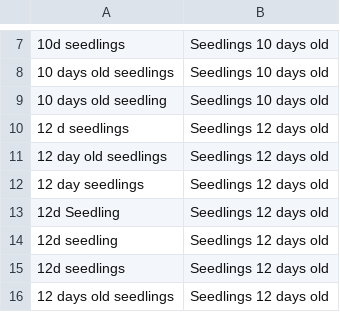
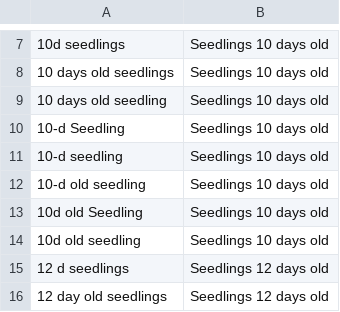
Before and after one commit to lillamy2012/copf2, a CSV file: copf2/extra_files/correct_tissues.csv, drawn as a sheet; only a part is shown, gaps mark what is left out; the shorter side is filled out with more unchanged rows; the diff names each change by its address in the sheet, - before the commit and + after, or states it on an @@ line.

Commit message:
Working until updates from sheet (should work) not rewriting forskalle (by choice) removed review from sample

```diff
--- a/copf2/extra_files/correct_tissues.csv
+++ b/copf2/extra_files/correct_tissues.csv
+row 10: 10-d Seedling | Seedlings 10 days old
+row 11: 10-d seedling | Seedlings 10 days old
+row 12: 10-d old seedling | Seedlings 10 days old
+row 13: 10d old Seedling | Seedlings 10 days old
+row 14: 10d old seedling | Seedlings 10 days old
```
Also changed, not shown: 5 other files.
